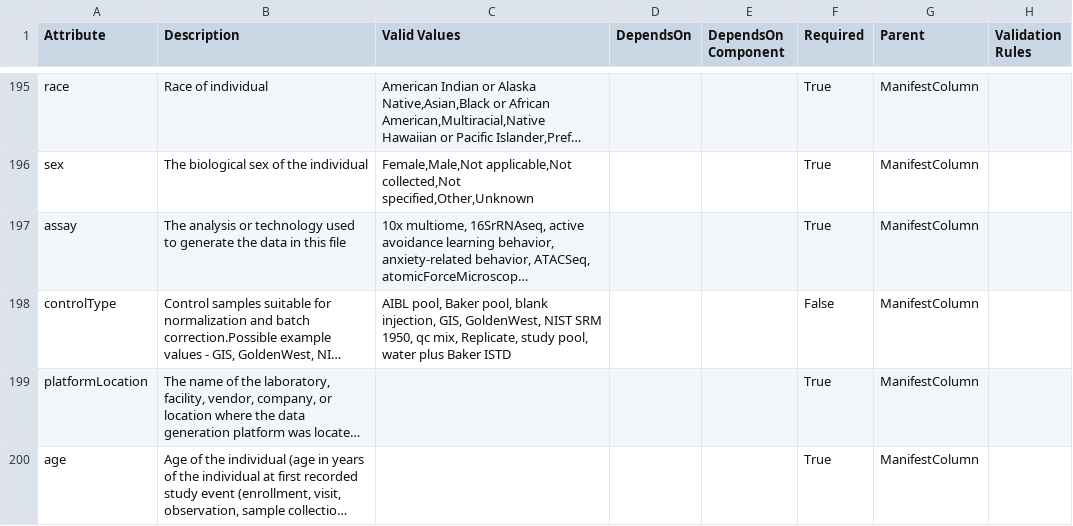
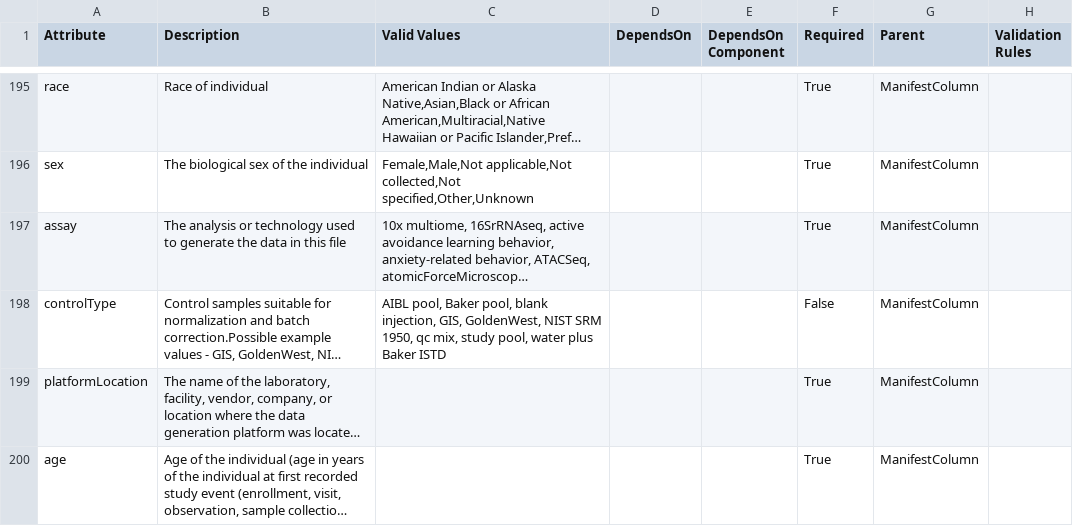
Before and after one commit to eliteportal/data-models, a CSV file: EL.data.model.csv, drawn as a sheet; only a part is shown, gaps mark what is left out; long unchanged cells end in …; the diff covers the shown part only; the diff names each change by its address in the sheet, - before the commit and + after, or states it on an @@ line.

```diff
--- a/EL.data.model.csv
+++ b/EL.data.model.csv
-C198 (Valid Values): …qc mix, Replicate, study pool,…
+C198 (Valid Values): …qc mix, study pool,…
```
Also changed, not shown: 1 edited cell elsewhere in this file, 1 other file.
